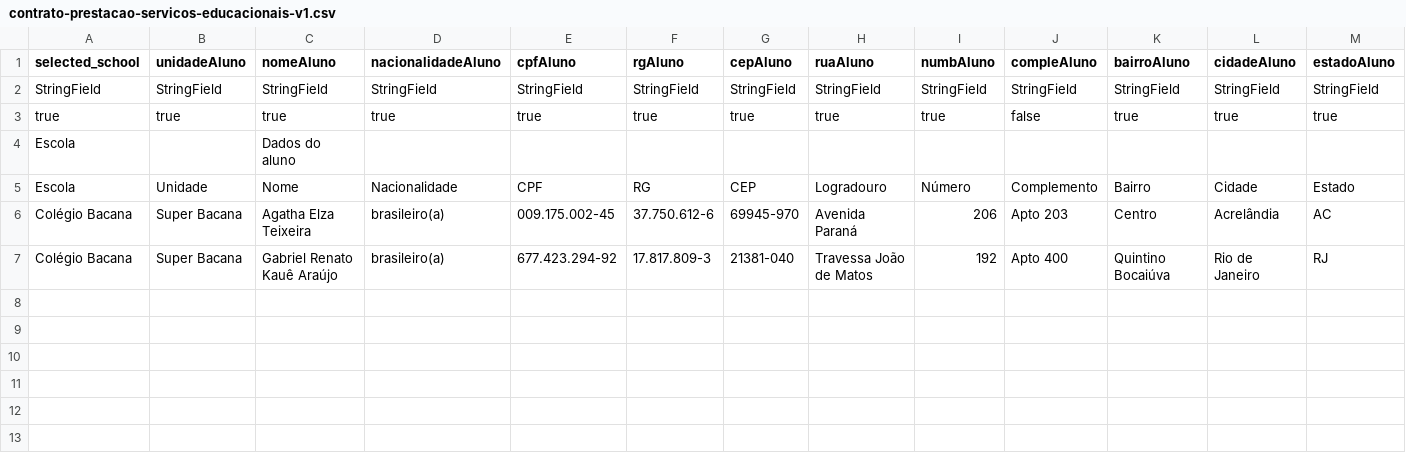
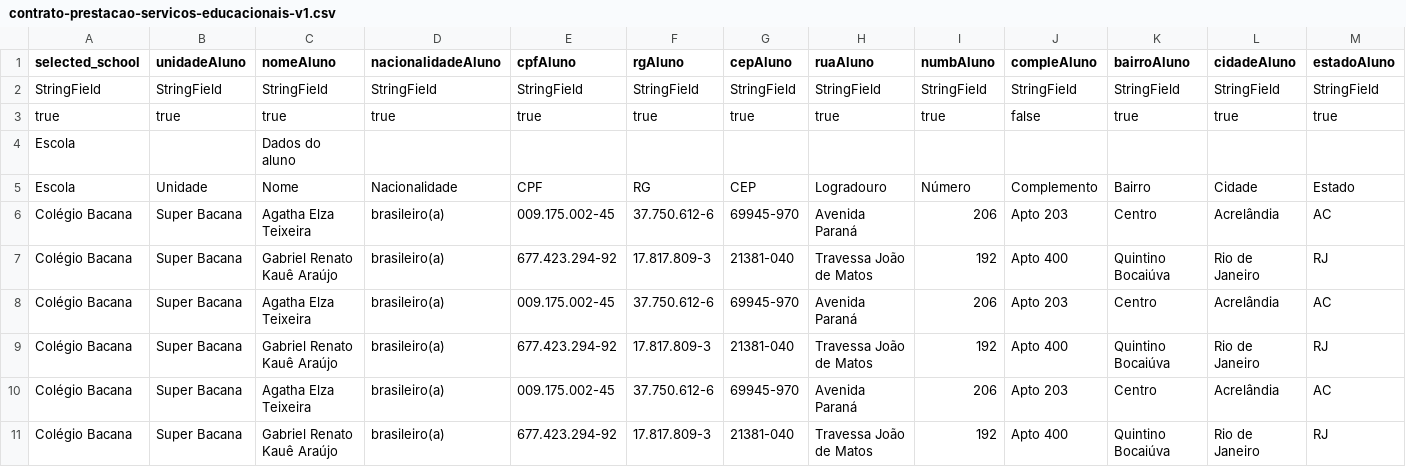
Before and after one commit to rvnovaes/educalegal, a CSV file: web/bulk_interview/spreadsheet_templates/contrato-prestacao-servicos-educacionais-v1.csv, drawn as a sheet; only a part is shown; rows hold the shown columns only; the diff names each change by its address in the sheet, - before the commit and + after, or states it on an @@ line.

```diff
--- a/web/bulk_interview/spreadsheet_templates/contrato-prestacao-servicos-educacionais-v1.csv
+++ b/web/bulk_interview/spreadsheet_templates/contrato-prestacao-servicos-educacionais-v1.csv
+row 8: Colégio Bacana | Super Bacana | Agatha Elza Teixeira | brasileiro(a) | 009.175.002-45 | 37.750.612-6 | 69945-970 | Avenida Paraná | 206 | Apto 203 | Centro | Acrelândia | AC
+row 9: Colégio Bacana | Super Bacana | Gabriel Renato Kauê Araújo | brasileiro(a) | 677.423.294-92 | 17.817.809-3 | 21381-040 | Travessa João de Matos | 192 | Apto 400 | Quintino Bocaiúva | Rio de Janeiro | RJ
+row 10: Colégio Bacana | Super Bacana | Agatha Elza Teixeira | brasileiro(a) | 009.175.002-45 | 37.750.612-6 | 69945-970 | Avenida Paraná | 206 | Apto 203 | Centro | Acrelândia | AC
+row 11: Colégio Bacana | Super Bacana | Gabriel Renato Kauê Araújo | brasileiro(a) | 677.423.294-92 | 17.817.809-3 | 21381-040 | Travessa João de Matos | 192 | Apto 400 | Quintino Bocaiúva | Rio de Janeiro | RJ
```
Also changed, not shown: 1 other file.
